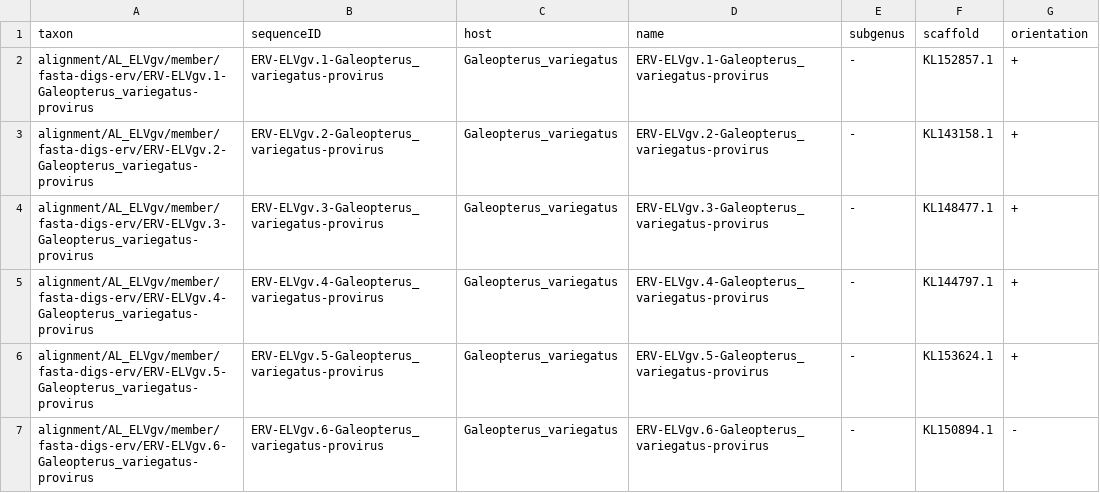
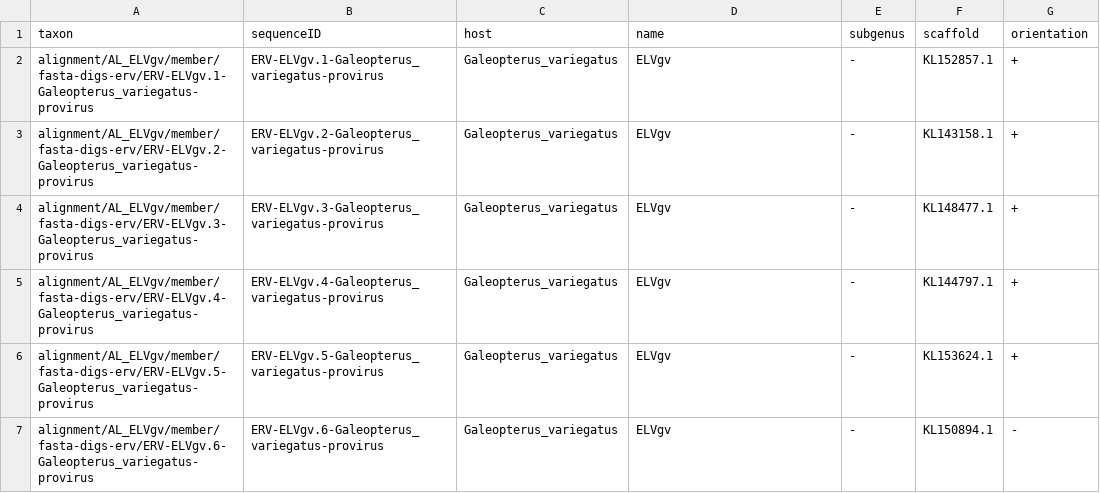
Before and after one commit to giffordlabcvr/Lentivirus-GLUE, a TSV file: trees/erv-lineage/elvgv-pol.figtree-annotations.tsv, drawn as a sheet.

```diff
--- a/trees/erv-lineage/elvgv-pol.figtree-annotations.tsv
+++ b/trees/erv-lineage/elvgv-pol.figtree-annotations.tsv
@@ -1,7 +1,7 @@
 taxon	sequenceID	host	name	subgenus	scaffold	orientation
-alignment/AL_ELVgv/member/fasta-digs-erv/ERV-ELVgv.1-Galeopterus_variegatus-provirus	ERV-ELVgv.1-Galeopterus_variegatus-provirus	Galeopterus_variegatus	ERV-ELVgv.1-Galeopterus_variegatus-provirus	-	KL152857.1	+
-alignment/AL_ELVgv/member/fasta-digs-erv/ERV-ELVgv.2-Galeopterus_variegatus-provirus	ERV-ELVgv.2-Galeopterus_variegatus-provirus	Galeopterus_variegatus	ERV-ELVgv.2-Galeopterus_variegatus-provirus	-	KL143158.1	+
-alignment/AL_ELVgv/member/fasta-digs-erv/ERV-ELVgv.3-Galeopterus_variegatus-provirus	ERV-ELVgv.3-Galeopterus_variegatus-provirus	Galeopterus_variegatus	ERV-ELVgv.3-Galeopterus_variegatus-provirus	-	KL148477.1	+
-alignment/AL_ELVgv/member/fasta-digs-erv/ERV-ELVgv.4-Galeopterus_variegatus-provirus	ERV-ELVgv.4-Galeopterus_variegatus-provirus	Galeopterus_variegatus	ERV-ELVgv.4-Galeopterus_variegatus-provirus	-	KL144797.1	+
-alignment/AL_ELVgv/member/fasta-digs-erv/ERV-ELVgv.5-Galeopterus_variegatus-provirus	ERV-ELVgv.5-Galeopterus_variegatus-provirus	Galeopterus_variegatus	ERV-ELVgv.5-Galeopterus_variegatus-provirus	-	KL153624.1	+
-alignment/AL_ELVgv/member/fasta-digs-erv/ERV-ELVgv.6-Galeopterus_variegatus-provirus	ERV-ELVgv.6-Galeopterus_variegatus-provirus	Galeopterus_variegatus	ERV-ELVgv.6-Galeopterus_variegatus-provirus	-	KL150894.1	-
+alignment/AL_ELVgv/member/fasta-digs-erv/ERV-ELVgv.1-Galeopterus_variegatus-provirus	ERV-ELVgv.1-Galeopterus_variegatus-provirus	Galeopterus_variegatus	ELVgv	-	KL152857.1	+
+alignment/AL_ELVgv/member/fasta-digs-erv/ERV-ELVgv.2-Galeopterus_variegatus-provirus	ERV-ELVgv.2-Galeopterus_variegatus-provirus	Galeopterus_variegatus	ELVgv	-	KL143158.1	+
+alignment/AL_ELVgv/member/fasta-digs-erv/ERV-ELVgv.3-Galeopterus_variegatus-provirus	ERV-ELVgv.3-Galeopterus_variegatus-provirus	Galeopterus_variegatus	ELVgv	-	KL148477.1	+
+alignment/AL_ELVgv/member/fasta-digs-erv/ERV-ELVgv.4-Galeopterus_variegatus-provirus	ERV-ELVgv.4-Galeopterus_variegatus-provirus	Galeopterus_variegatus	ELVgv	-	KL144797.1	+
+alignment/AL_ELVgv/member/fasta-digs-erv/ERV-ELVgv.5-Galeopterus_variegatus-provirus	ERV-ELVgv.5-Galeopterus_variegatus-provirus	Galeopterus_variegatus	ELVgv	-	KL153624.1	+
+alignment/AL_ELVgv/member/fasta-digs-erv/ERV-ELVgv.6-Galeopterus_variegatus-provirus	ERV-ELVgv.6-Galeopterus_variegatus-provirus	Galeopterus_variegatus	ELVgv	-	KL150894.1	-
```
Also changed, not shown: trees/erv-lineage/elvgv-ltr.figtree-annotations.tsv, trees/erv-lineage/melv-gag.figtree-annotations.tsv, 36 other files.
